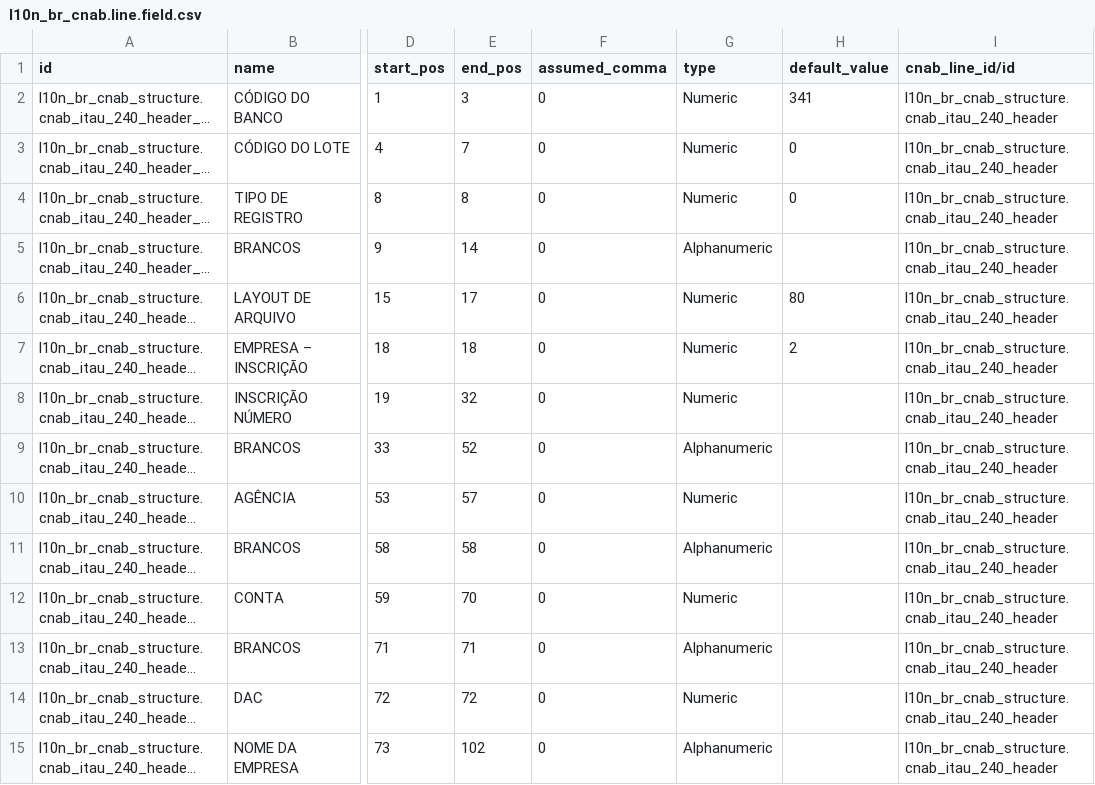
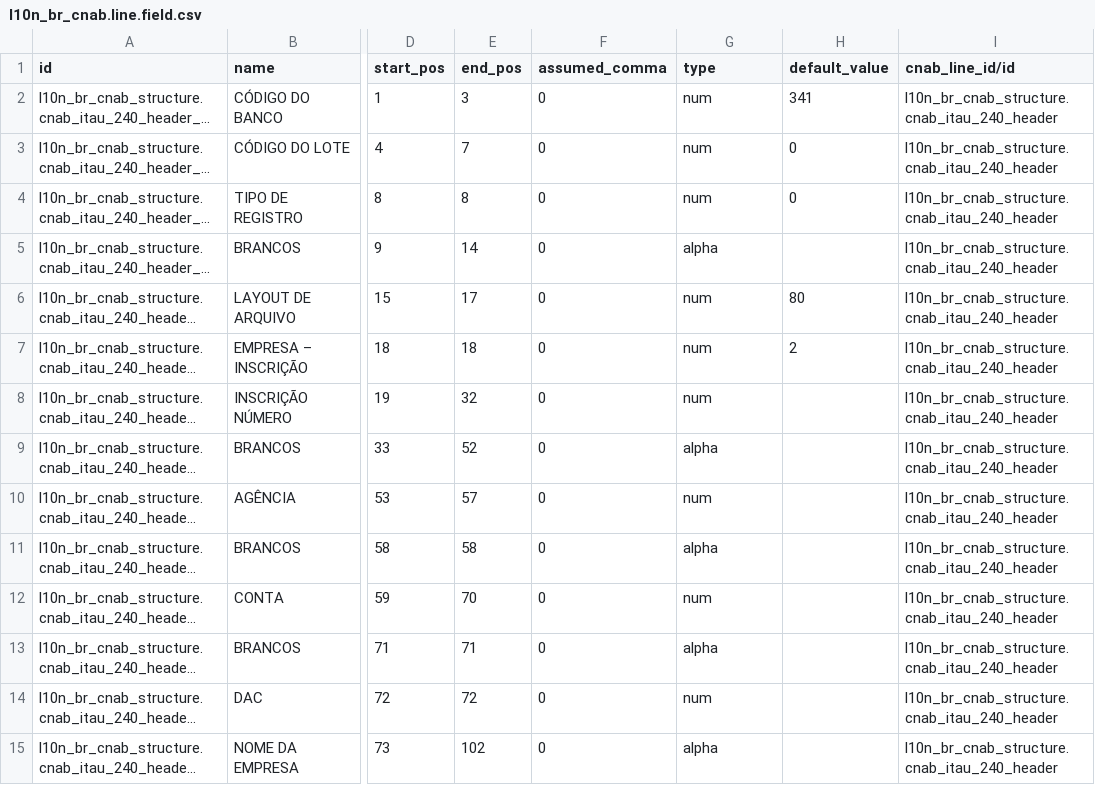
Before and after one commit to Escodoo/l10n-brazil, a CSV file: l10n_br_cnab_structure/data/l10n_br_cnab.line.field.csv, drawn as a sheet; only a part is shown, gaps mark what is left out; long unchanged cells end in …; the diff covers the shown part only; the diff names each change by its address in the sheet, - before the commit and + after, or states it on an @@ line.

Commit message:
[FIX] l10n_br_cnab_structure: fix type value on l10n_br_cnab.line.field.csv

```diff
--- a/l10n_br_cnab_structure/data/l10n_br_cnab.line.field.csv
+++ b/l10n_br_cnab_structure/data/l10n_br_cnab.line.field.csv
-G2:G4 (type): Numeric
+G2:G4 (type): num
-G5 (type): Alphanumeric
+G5 (type): alpha
-G6:G8 (type): Numeric
+G6:G8 (type): num
-G9 (type): Alphanumeric
+G9 (type): alpha
-G10 (type): Numeric
+G10 (type): num
-G11 (type): Alphanumeric
+G11 (type): alpha
-G12 (type): Numeric
+G12 (type): num
-G13 (type): Alphanumeric
+G13 (type): alpha
-G14 (type): Numeric
+G14 (type): num
-G15 (type): Alphanumeric
+G15 (type): alpha
```
Also changed, not shown: 112 edited cells elsewhere in this file.
